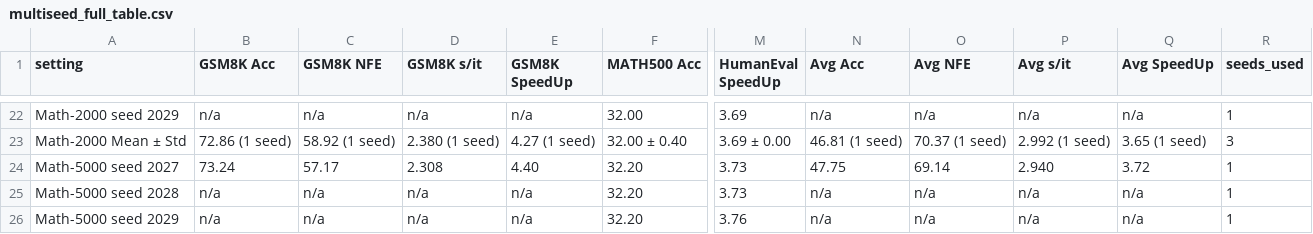
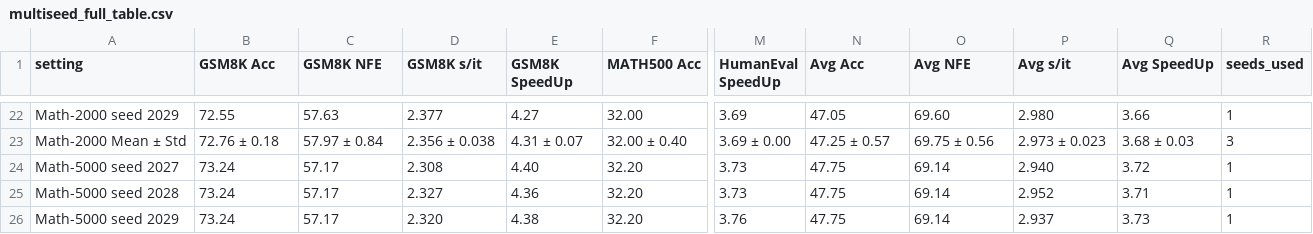
Before and after one commit to duterscmy/Prophet, a CSV file: iclr27_rebuttal_leonardo/analysis/multisize_seed_sensitivity/multiseed_full_table.csv, drawn as a sheet; only a part is shown, gaps mark what is left out; the diff covers the shown part only; the diff names each change by its address in the sheet, - before the commit and + after, or states it on an @@ line.

```diff
--- a/iclr27_rebuttal_leonardo/analysis/multisize_seed_sensitivity/multiseed_full_table.csv
+++ b/iclr27_rebuttal_leonardo/analysis/multisize_seed_sensitivity/multiseed_full_table.csv
-B22 (GSM8K Acc): n/a
+B22 (GSM8K Acc): 72.55
-C22 (GSM8K NFE): n/a
+C22 (GSM8K NFE): 57.63
-D22 (GSM8K s/it): n/a
+D22 (GSM8K s/it): 2.377
-E22 (GSM8K SpeedUp): n/a
+E22 (GSM8K SpeedUp): 4.27
-N22 (Avg Acc): n/a
+N22 (Avg Acc): 47.05
-O22 (Avg NFE): n/a
+O22 (Avg NFE): 69.60
-P22 (Avg s/it): n/a
+P22 (Avg s/it): 2.980
-Q22 (Avg SpeedUp): n/a
+Q22 (Avg SpeedUp): 3.66
-B23 (GSM8K Acc): 72.86 (1 seed)
+B23 (GSM8K Acc): 72.76 ± 0.18
-C23 (GSM8K NFE): 58.92 (1 seed)
+C23 (GSM8K NFE): 57.97 ± 0.84
-D23 (GSM8K s/it): 2.380 (1 seed)
+D23 (GSM8K s/it): 2.356 ± 0.038
-E23 (GSM8K SpeedUp): 4.27 (1 seed)
+E23 (GSM8K SpeedUp): 4.31 ± 0.07
-N23 (Avg Acc): 46.81 (1 seed)
+N23 (Avg Acc): 47.25 ± 0.57
-O23 (Avg NFE): 70.37 (1 seed)
+O23 (Avg NFE): 69.75 ± 0.56
-P23 (Avg s/it): 2.992 (1 seed)
+P23 (Avg s/it): 2.973 ± 0.023
-Q23 (Avg SpeedUp): 3.65 (1 seed)
+Q23 (Avg SpeedUp): 3.68 ± 0.03
-B25:B26 (GSM8K Acc): n/a
+B25:B26 (GSM8K Acc): 73.24
-C25:C26 (GSM8K NFE): n/a
+C25:C26 (GSM8K NFE): 57.17
-D25 (GSM8K s/it): n/a
+D25 (GSM8K s/it): 2.327
-E25 (GSM8K SpeedUp): n/a
+E25 (GSM8K SpeedUp): 4.36
-N25:N26 (Avg Acc): n/a
+N25:N26 (Avg Acc): 47.75
-O25:O26 (Avg NFE): n/a
+O25:O26 (Avg NFE): 69.14
-P25 (Avg s/it): n/a
+P25 (Avg s/it): 2.952
-Q25 (Avg SpeedUp): n/a
+Q25 (Avg SpeedUp): 3.71
-D26 (GSM8K s/it): n/a
+D26 (GSM8K s/it): 2.320
-E26 (GSM8K SpeedUp): n/a
+E26 (GSM8K SpeedUp): 4.38
-P26 (Avg s/it): n/a
+P26 (Avg s/it): 2.937
-Q26 (Avg SpeedUp): n/a
+Q26 (Avg SpeedUp): 3.73
```
Also changed, not shown: 64 edited cells elsewhere in this file, iclr27_rebuttal_leonardo/analysis/multisize_seed_sensitivity/multiseed_mean_std_statistics.csv, 8 other files.
